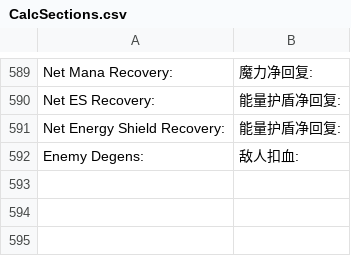
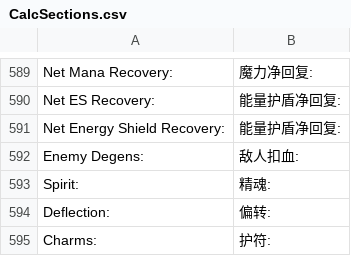
Before and after one commit to sear-f/PoeCharm2, a CSV file: Data/Translate/zh-rCN/CalcSections.csv, drawn as a sheet; only a part is shown, gaps mark what is left out.

Commit message:
Update CalcSections.csv
计算页面简体中文翻译补充

```diff
--- a/Data/Translate/zh-rCN/CalcSections.csv
+++ b/Data/Translate/zh-rCN/CalcSections.csv
@@ -592 +592,4 @@ Net Energy Shield Recovery:,能量护盾净回复:
 Enemy Degens:,敌人扣血:
+Spirit:,精魂:
+Deflection:,偏转:
+Charms:,护符:
```
